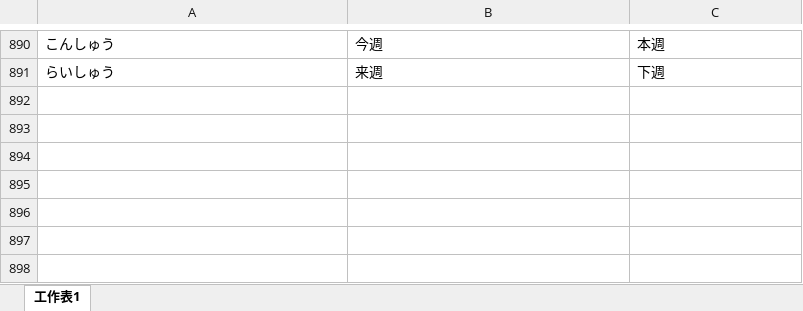
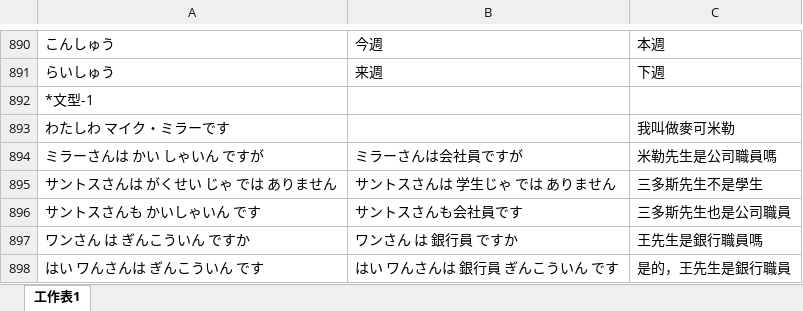
Before and after one commit to exp2718x/kana-trainer, an Excel workbook: 00-日文單字.xlsx, sheet 工作表1, drawn as a sheet; only a part is shown, gaps mark what is left out; values as stored, in another font and other column widths than the file's, no borders; the diff names each change by its address in the sheet, - before the commit and + after, or states it on an @@ line.

Commit message:
Add files via upload

```diff
--- a/00-日文單字.xlsx (sheet 工作表1)
+++ b/00-日文單字.xlsx (sheet 工作表1)
+row 892: *文型-1
+row 893: わたしわ マイク・ミラーです |  | 我叫做麥可米勒
+row 894: ミラーさんは かい しゃいん ですが | ミラーさんは会社員ですが | 米勒先生是公司職員嗎
+row 895: サントスさんは がくせい じゃ では ありません | サントスさんは 学生じゃ では ありません | 三多斯先生不是學生
+row 896: サントスさんも かいしゃいん です | サントスさんも会社員です | 三多斯先生也是公司職員
+row 897: ワンさん は ぎんこういん ですか | ワンさん は 銀行員 ですか | 王先生是銀行職員嗎
+row 898: はい ワんさんは ぎんこういん です | はい ワんさんは 銀行員 ぎんこういん です | 是的，王先生是銀行職員
```
